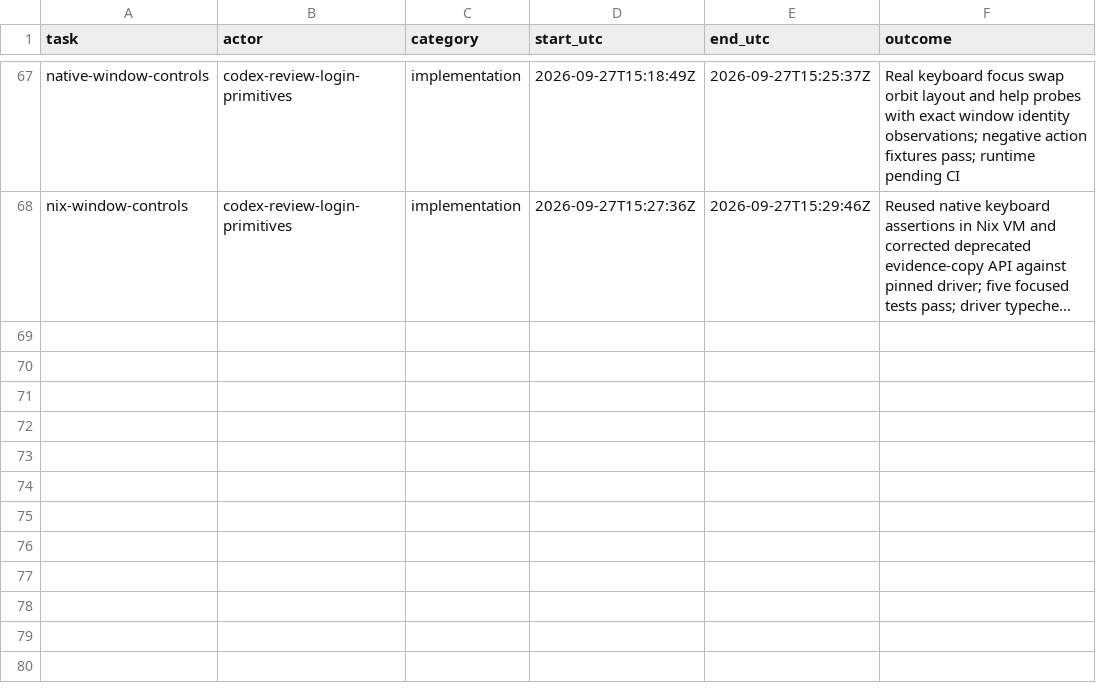
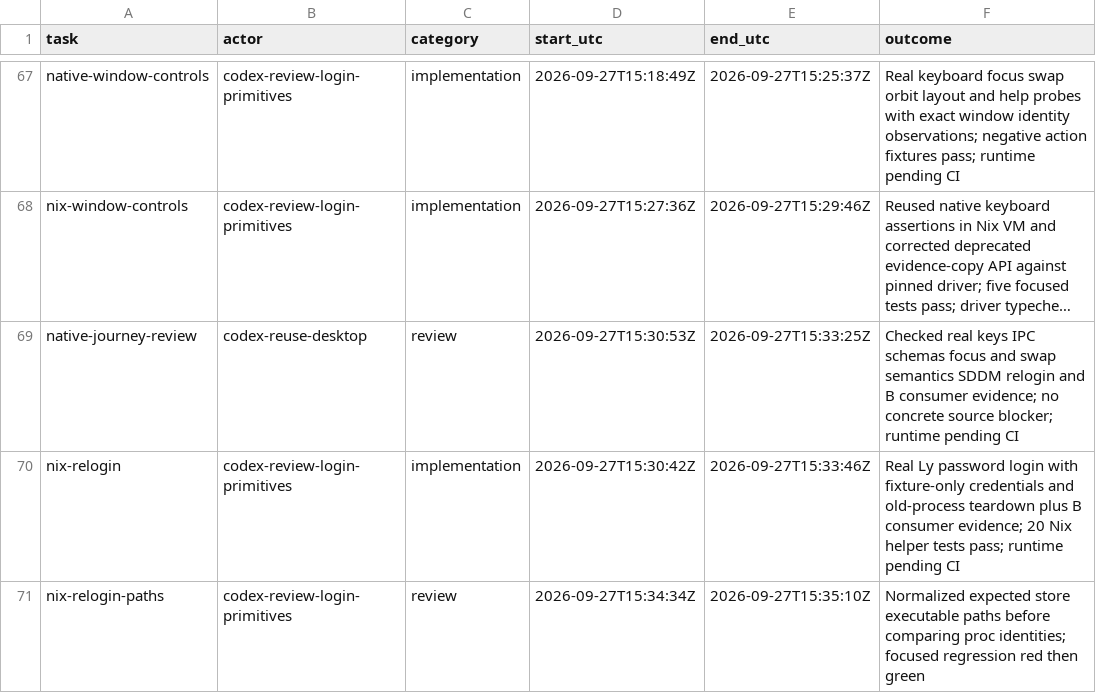
Before and after one commit to Pipeliner/realms-de, a CSV file: docs/task-time.csv, drawn as a sheet; only a part is shown, gaps mark what is left out; long unchanged cells end in …; the diff names each change by its address in the sheet, - before the commit and + after, or states it on an @@ line.

Commit message:
test(nix): verify normal relogin selects the prepared theme

```diff
--- a/docs/task-time.csv
+++ b/docs/task-time.csv
+row 69: native-journey-review | codex-reuse-desktop | review | 2026-09-27T15:30:53Z | 2026-09-27T15:33:25Z | Checked real keys IPC schemas focus and swap semantics SDDM relogin and B consumer evidence; no concrete source blocker; runtime pending CI
+row 70: nix-relogin | codex-review-login-primitives | implementation | 2026-09-27T15:30:42Z | 2026-09-27T15:33:46Z | Real Ly password login with fixture-only credentials and old-process teardown plus B consumer evidence; 20 Nix helper tests pass; runtime pending CI
+row 71: nix-relogin-paths | codex-review-login-primitives | review | 2026-09-27T15:34:34Z | 2026-09-27T15:35:10Z | Normalized expected store executable paths before comparing proc identities; focused regression red then green
```
Also changed, not shown: 3 other files.
